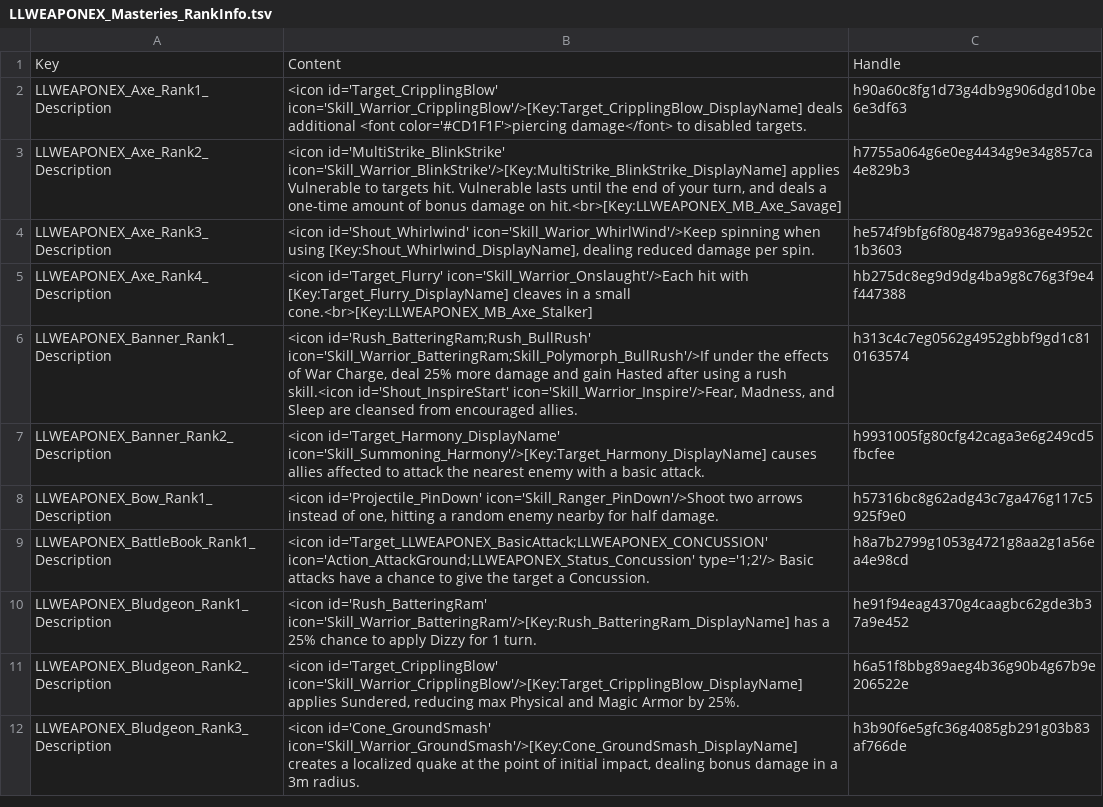
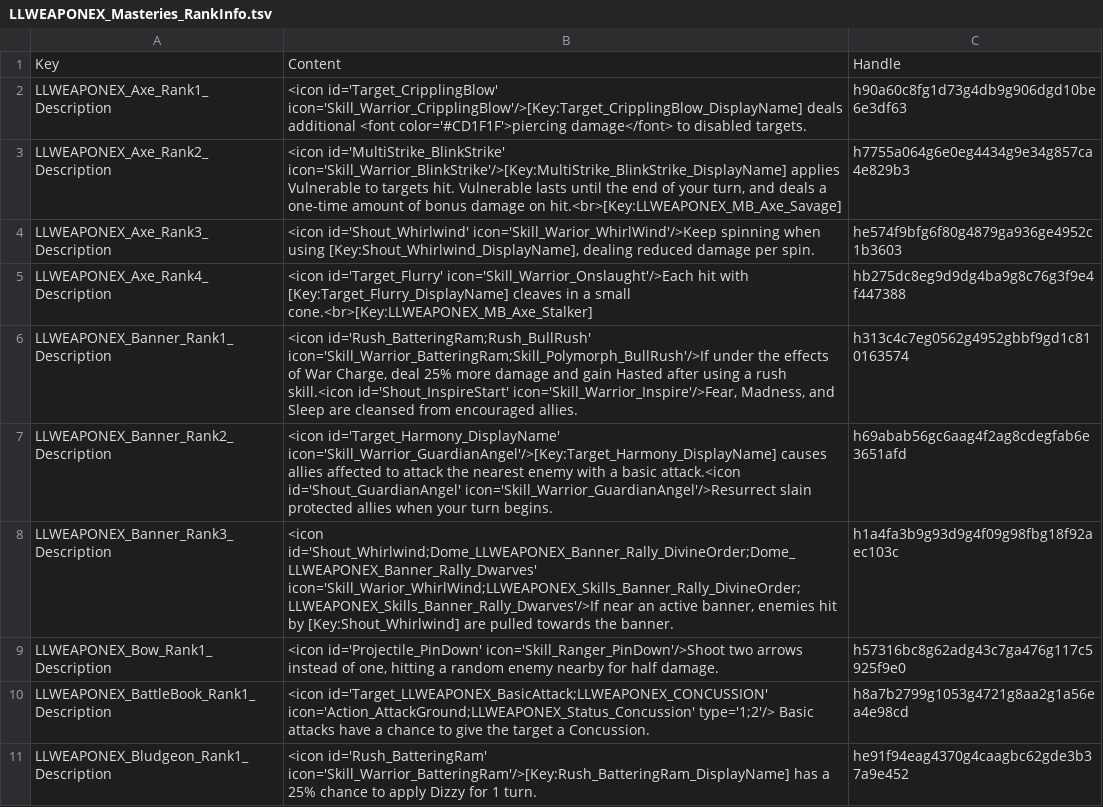
Before and after one commit to LaughingLeader-DOS2-Mods/WeaponExpansion, a TSV file: LocalKeys/LLWEAPONEX_Masteries_RankInfo.tsv, drawn as a sheet; only a part is shown; the shorter side is filled out with more unchanged rows.

```diff
--- a/LocalKeys/LLWEAPONEX_Masteries_RankInfo.tsv
+++ b/LocalKeys/LLWEAPONEX_Masteries_RankInfo.tsv
@@ -6,3 +6,4 @@ LLWEAPONEX_Axe_Rank4_Description	<icon id='Target_Flurry' icon='Skill_Warrior_On
 LLWEAPONEX_Banner_Rank1_Description	<icon id='Rush_BatteringRam;Rush_BullRush' icon='Skill_Warrior_BatteringRam;Skill_Polymorph_BullRush'/>If under the effects of War Charge, deal 25% more damage and gain Hasted after using a rush skill.<icon id='Shout_InspireStart' icon='Skill_Warrior_Inspire'/>Fear, Madness, and Sleep are cleansed from encouraged allies.	h313c4c7eg0562g4952gbbf9gd1c810163574
-LLWEAPONEX_Banner_Rank2_Description	<icon id='Target_Harmony_DisplayName' icon='Skill_Summoning_Harmony'/>[Key:Target_Harmony_DisplayName] causes allies affected to attack the nearest enemy with a basic attack. 	h9931005fg80cfg42caga3e6g249cd5fbcfee
+LLWEAPONEX_Banner_Rank2_Description	<icon id='Target_Harmony_DisplayName' icon='Skill_Warrior_GuardianAngel'/>[Key:Target_Harmony_DisplayName] causes allies affected to attack the nearest enemy with a basic attack.<icon id='Shout_GuardianAngel' icon='Skill_Warrior_GuardianAngel'/>Resurrect slain protected allies when your turn begins. 	h69abab56gc6aag4f2ag8cdegfab6e3651afd
+LLWEAPONEX_Banner_Rank3_Description	<icon id='Shout_Whirlwind;Dome_LLWEAPONEX_Banner_Rally_DivineOrder;Dome_LLWEAPONEX_Banner_Rally_Dwarves' icon='Skill_Warior_WhirlWind;LLWEAPONEX_Skills_Banner_Rally_DivineOrder;LLWEAPONEX_Skills_Banner_Rally_Dwarves'/>If near an active banner, enemies hit by [Key:Shout_Whirlwind] are pulled towards the banner. 	h1a4fa3b9g93d9g4f09g98fbg18f92aec103c
 LLWEAPONEX_Bow_Rank1_Description	<icon id='Projectile_PinDown' icon='Skill_Ranger_PinDown'/>Shoot two arrows instead of one, hitting a random enemy nearby for half damage.	h57316bc8g62adg43c7ga476g117c5925f9e0
```
Also changed, not shown: LocalKeys/LLWEAPONEX_Masteries_SkillBonuses.tsv, 4 other files.
